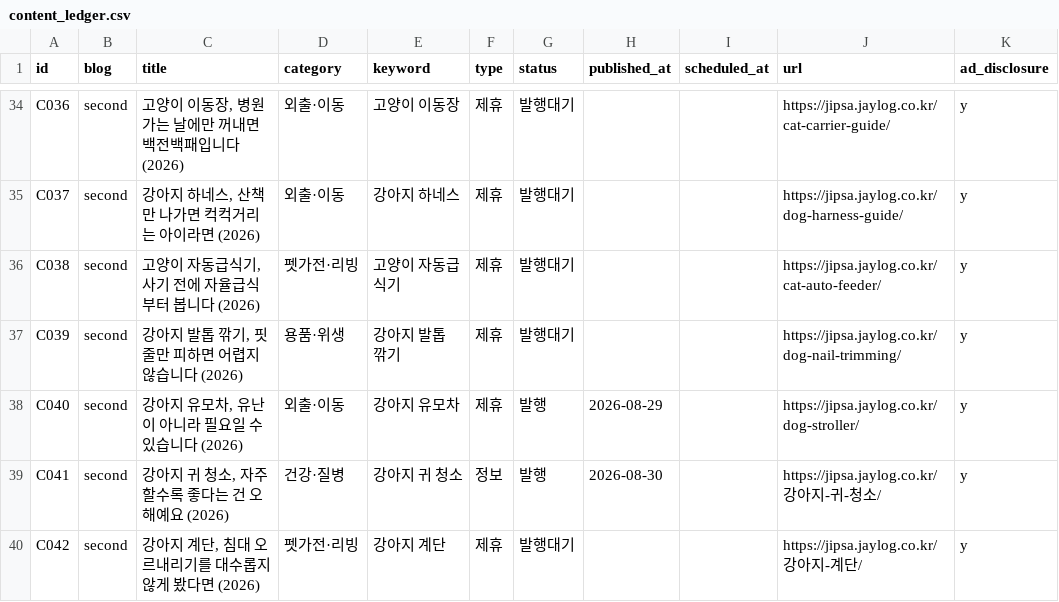
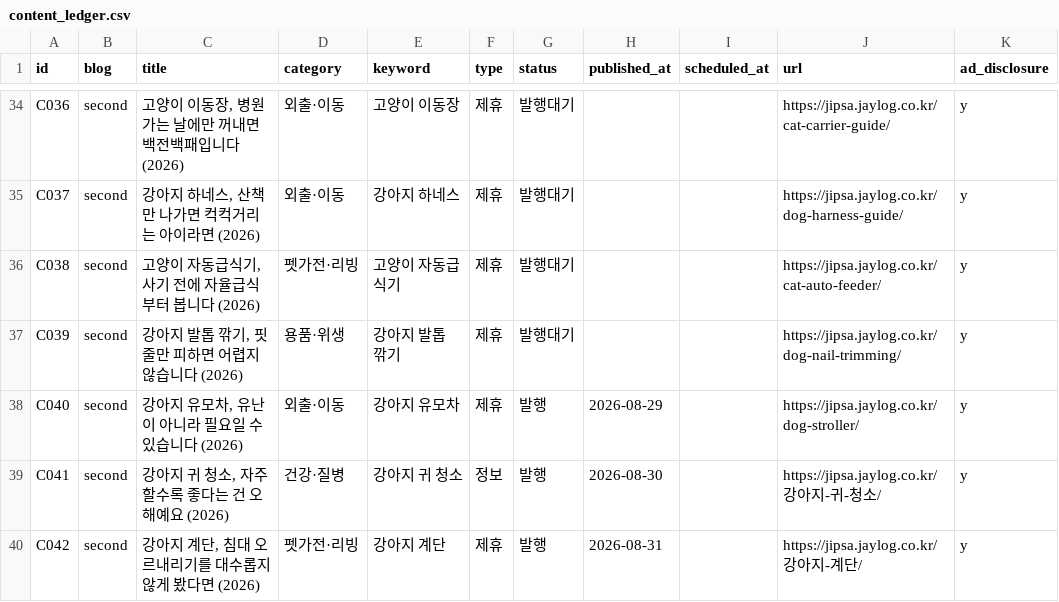
Before and after one commit to leejaemin18/blog-monetization, a CSV file: data/content_ledger.csv, drawn as a sheet; only a part is shown, gaps mark what is left out; the diff names each change by its address in the sheet, - before the commit and + after, or states it on an @@ line.

```diff
--- a/data/content_ledger.csv
+++ b/data/content_ledger.csv
-G40 (status): 발행대기
+G40 (status): 발행
-H40 (published_at): (empty)
+H40 (published_at): 2026-08-31
```
